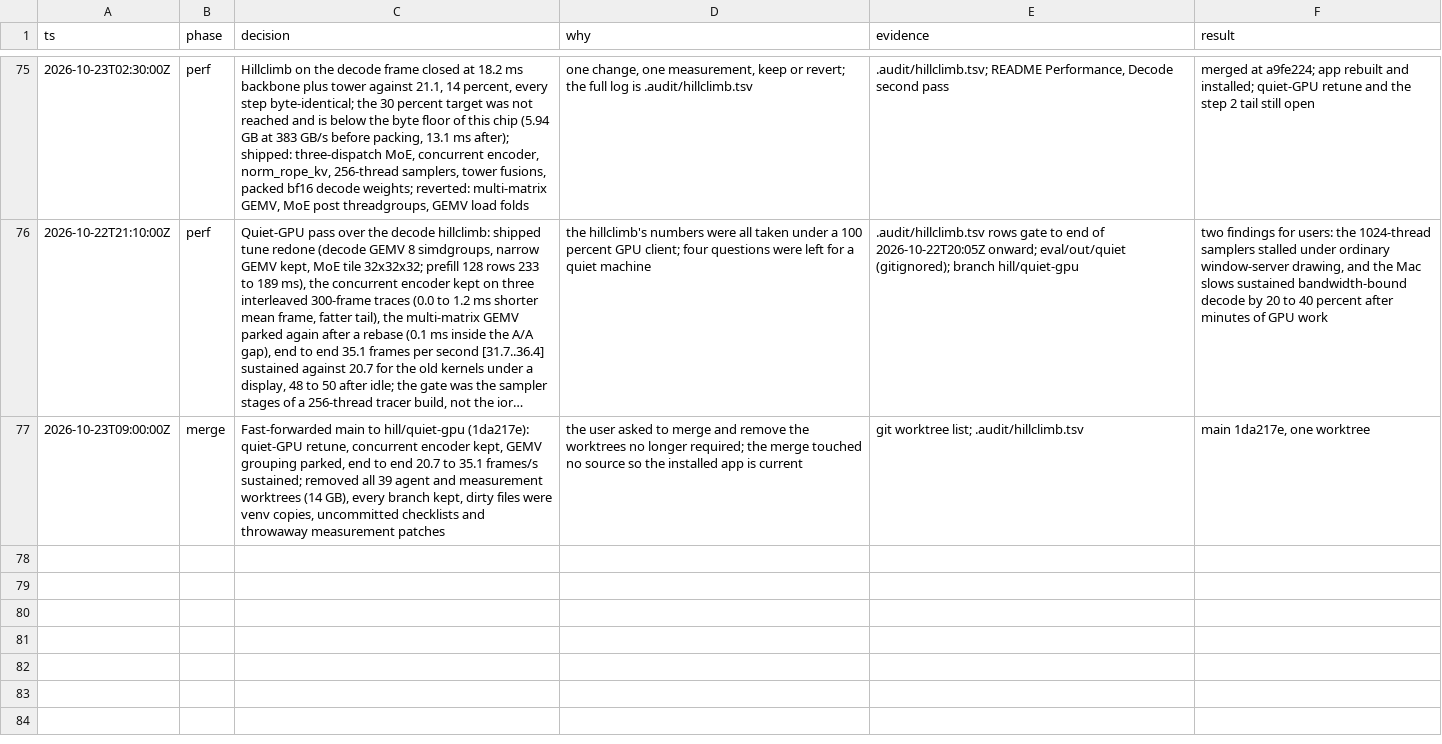
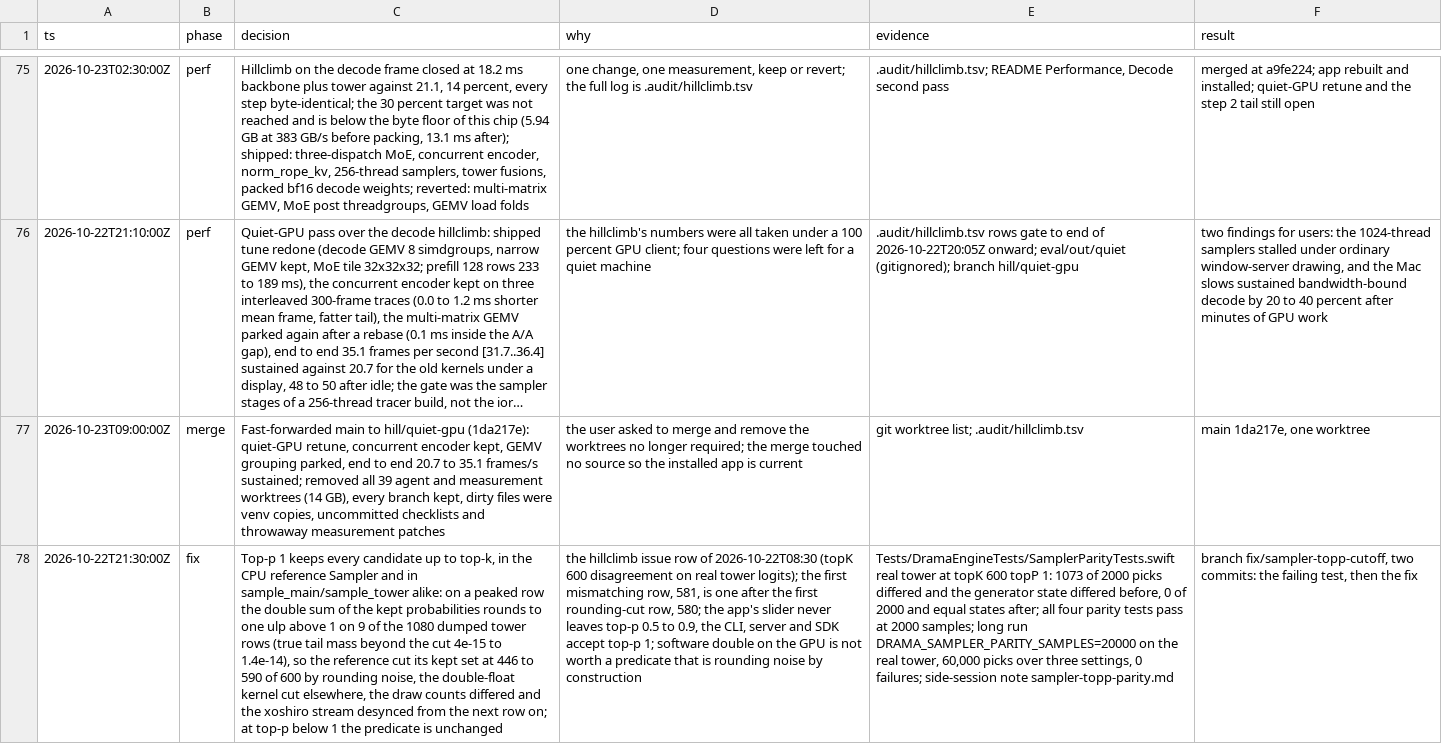
Before and after one commit to maralski/drama-studio, a TSV file: .audit/drama-studio.tsv, drawn as a sheet; only a part is shown, gaps mark what is left out; long unchanged cells end in …; the diff names each change by its address in the sheet, - before the commit and + after, or states it on an @@ line.

```diff
--- a/.audit/drama-studio.tsv
+++ b/.audit/drama-studio.tsv
+row 78: 2026-10-22T21:30:00Z | fix | Top-p 1 keeps every candidate up to top-k, in the CPU reference Sampler and in sample_main/sample_tower alike: on a peaked row the double sum of the kept probabilities rounds to one ulp above 1 on 9 of the 1080 dumped tower rows (true tail mass beyond the cut 4e-15 to 1.4e-14), so the reference cut its kept set at 446 to 590 of 600 by rounding noise, the double-float kernel cut elsewhere, the draw counts differed and the xoshiro stream desynced from the next row on; at top-p below 1 the predicate is unchanged | the hillclimb issue row of 2026-10-22T08:30 (topK 600 disagreement on real tower logits); the first mismatching row, 581, is one after the first rounding-cut row, 580; the app's slider never leaves top-p 0.5 to 0.9, the CLI, server and SDK accept top-p 1; software double on the GPU is not worth a predicate that is rounding noise by construction | Tests/DramaEngineTests/SamplerParityTests.swift real tower at topK 600 topP 1: 1073 of 2000 picks differed and the generator state differed before, 0 of 2000 and equal states after; all four parity tests pass at 2000 samples; long run DRAMA_SAMPLER_PARITY_SAMPLES=20000 on the real tower, 60,000 picks over three settings, 0 failures; side-session note sampler-topp-parity.md | branch fix/sampler-topp-cutoff, two commits: the failing test, then the fix
```
Also changed, not shown: 5 other files.
